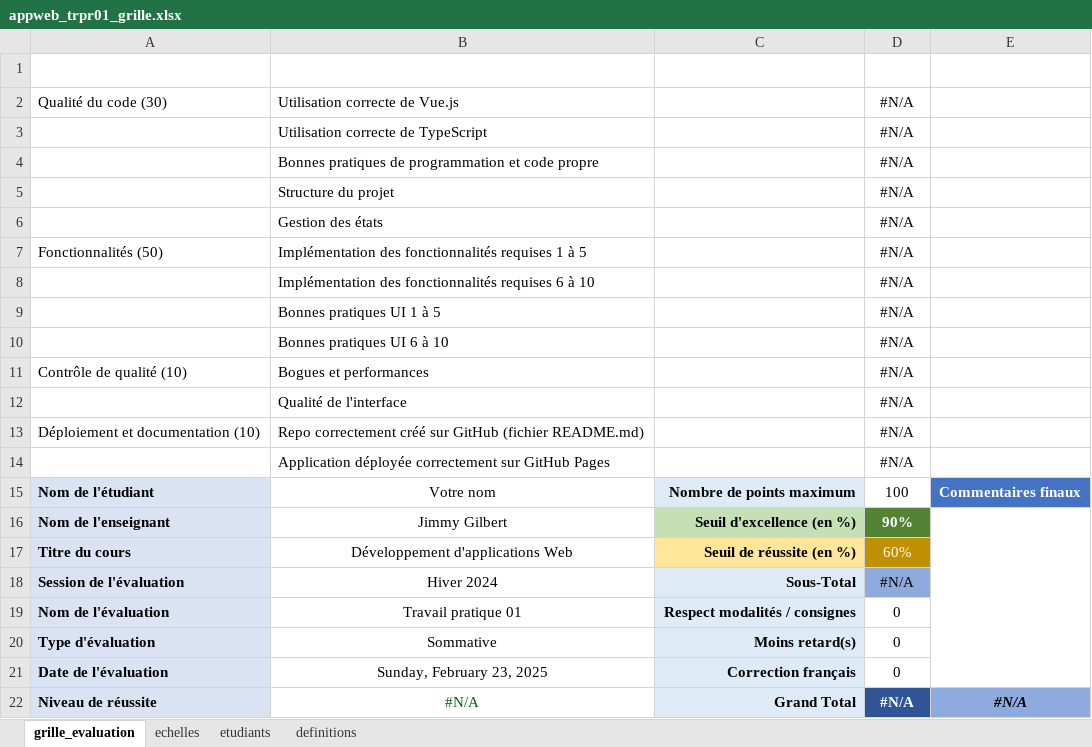
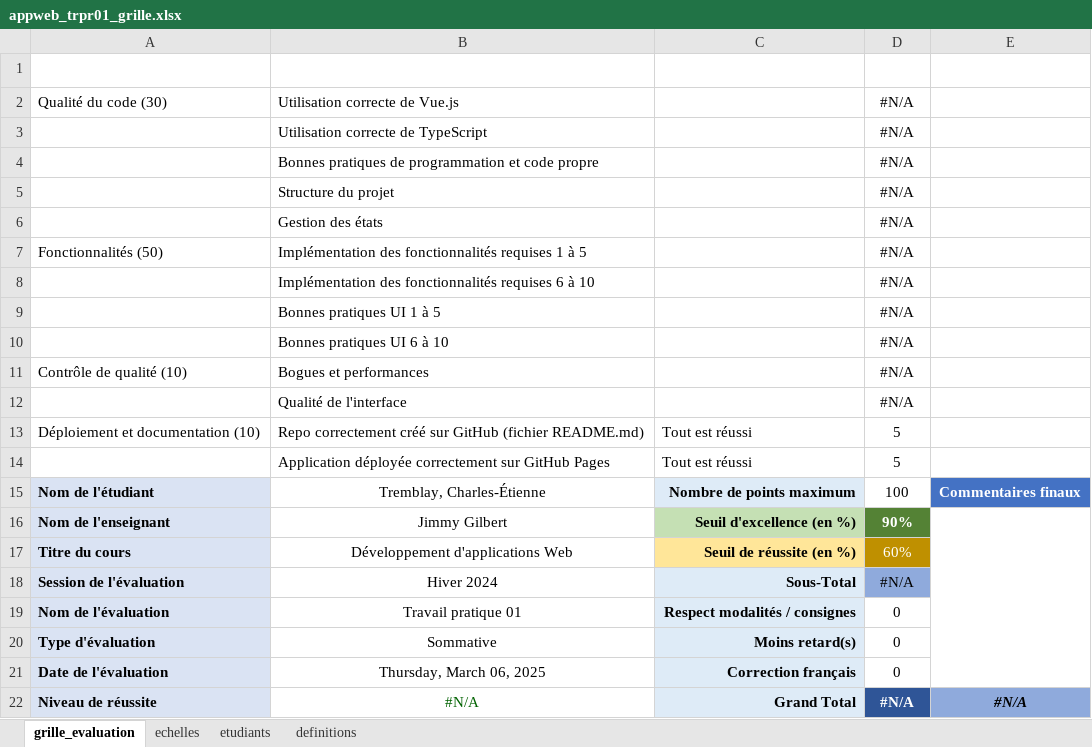
Before and after one commit to CharlesEtienneTremblay/appweb-trpr01, an Excel workbook: appweb_trpr01_grille.xlsx, sheet grille_evaluation, drawn as a sheet; values as stored, in another font and other column widths than the file's, no borders; conditional formats and table styles not drawn; the diff names each change by its address in the sheet, - before the commit and + after, or states it on an @@ line.

```diff
--- a/appweb_trpr01_grille.xlsx (sheet grille_evaluation)
+++ b/appweb_trpr01_grille.xlsx (sheet grille_evaluation)
-C13:C14 (Échelles): (empty)
+C13:C14 (Échelles): Tout est réussi
-D13:D14 (Points): #N/A
+D13:D14 (Points): 5
-B15 (Éléments observables): Votre nom
+B15 (Éléments observables): Tremblay, Charles-Étienne
-B21 (Éléments observables): Sunday, February 23, 2025
+B21 (Éléments observables): Thursday, March 06, 2025
```
Also changed, not shown: 3 other files.
